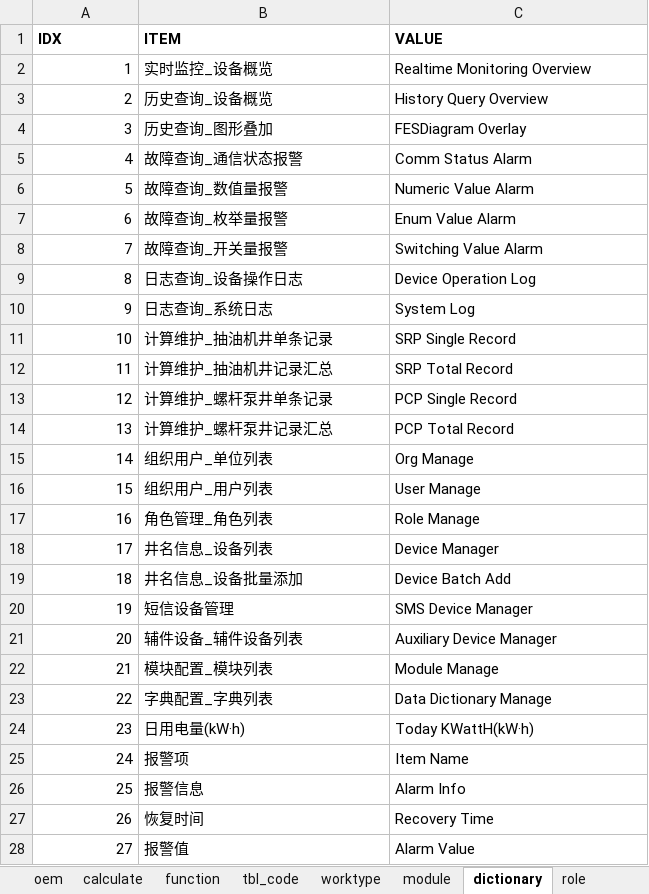
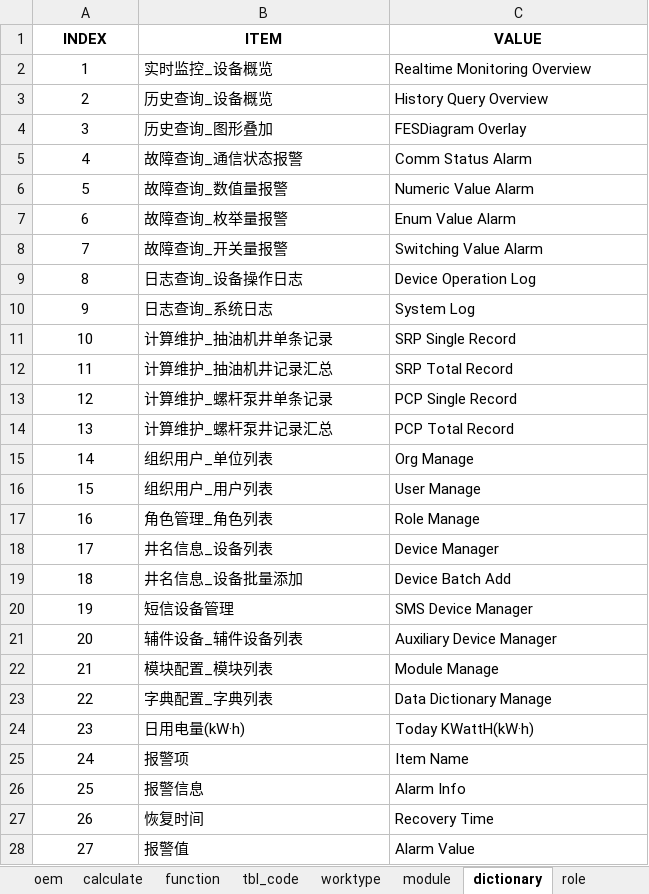
Before and after one commit to cosog/ap, an Excel workbook: WebRoot/oem/cnpc/locale/locale-en.xlsx, sheet dictionary, drawn as a sheet; only a part is shown; values as stored, in another font and other column widths than the file's, no borders; the diff covers the shown part only; the diff names each change by its address in the sheet, - before the commit and + after, or states it on an @@ line.

```diff
--- a/WebRoot/oem/cnpc/locale/locale-en.xlsx (sheet dictionary)
+++ b/WebRoot/oem/cnpc/locale/locale-en.xlsx (sheet dictionary)
-A1: IDX
+A1: INDEX
-A1:C1 alignment: left
+A1:C1 alignment: center
-A2:A28 alignment: right
+A2:A28 alignment: center
```
Also changed, not shown: cell formats elsewhere in this sheet, sheet function, sheet calculate, sheet general, sheet tbl_code, sheet oem, sheet worktype, 3 more sheets, WebRoot/oem/cnpc/locale/locale-ru.xlsx, WebRoot/oem/cnpc/locale/locale-zh_CN.xlsx, 17 other files.
